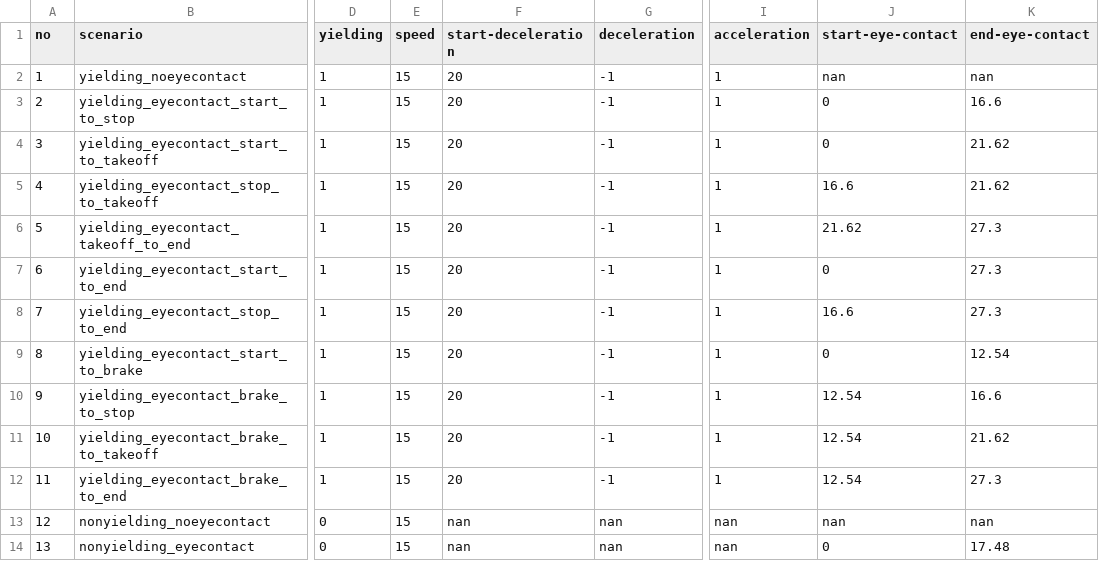
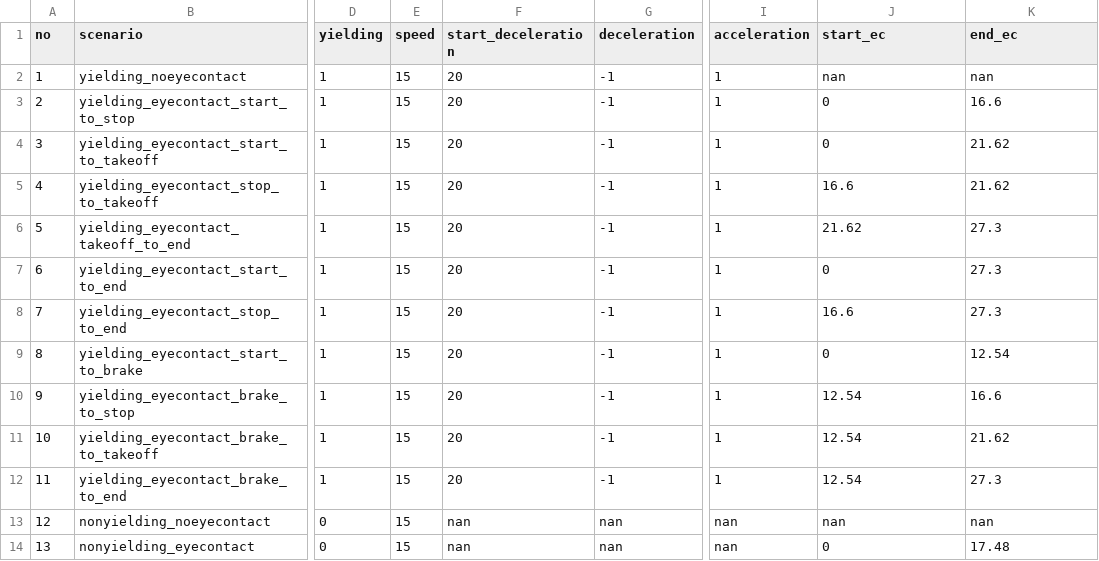
Before and after one commit to bazilinskyy/eye-contact-crowdsourcing, a CSV file: public/videos/mapping.csv, drawn as a sheet; only a part is shown, gaps mark what is left out; the diff names each change by its address in the sheet, - before the commit and + after, or states it on an @@ line.

Commit message:
Appen columns and correlation

```diff
--- a/public/videos/mapping.csv
+++ b/public/videos/mapping.csv
-F1: start-deceleration
+F1: start_deceleration
-J1: start-eye-contact
+J1: start_ec
-K1: end-eye-contact
+K1: end_ec
```
Also changed, not shown: 3 other files.
